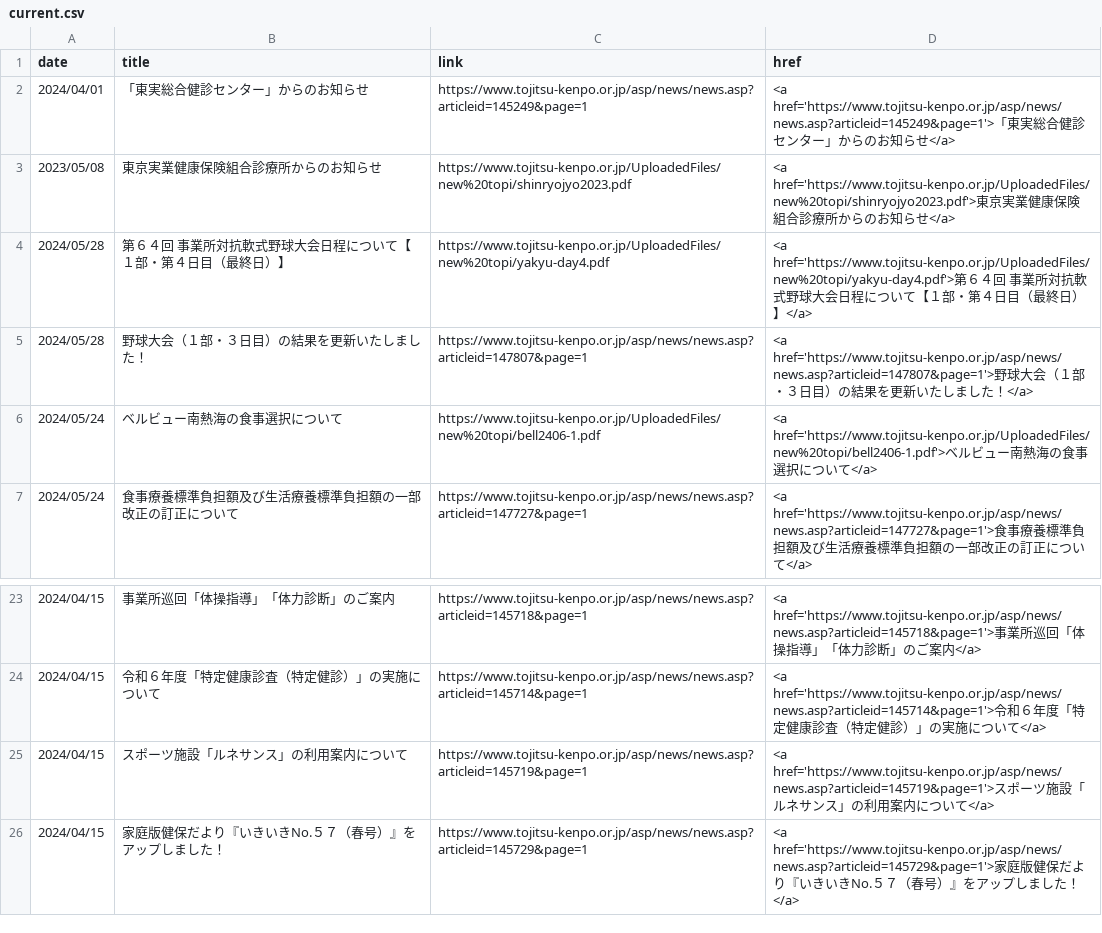
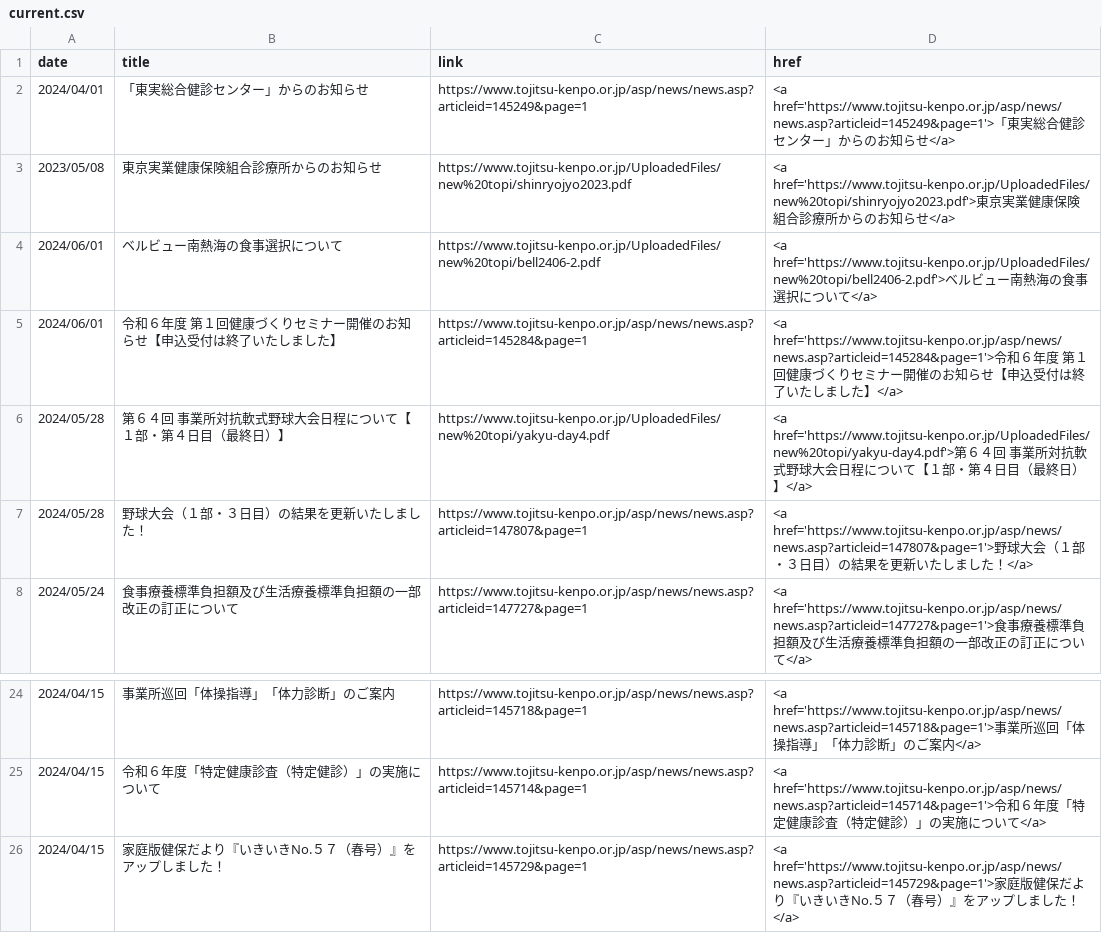
Before and after one commit to nuevocs/webscraping-change-notification, a CSV file: current.csv, drawn as a sheet; only a part is shown, gaps mark what is left out; removed rows and columns are numbered as before the commit, all else as after; the diff names each change by its address in the sheet, - before the commit and + after, or states it on an @@ line.

```diff
--- a/current.csv
+++ b/current.csv
+row 4: 2024/06/01 | ベルビュー南熱海の食事選択について | https://www.tojitsu-kenpo.or.jp/UploadedFiles/new%20topi/bell2406-2.pdf | <a href='https://www.tojitsu-kenpo.or.jp/UploadedFiles/new%20topi/bell2406-2.pdf'>ベルビュー南熱海の食事選択について</a>
+row 5: 2024/06/01 | 令和６年度 第１回健康づくりセミナー開催のお知らせ【申込受付は終了いたしました】 | https://www.tojitsu-kenpo.or.jp/asp/news/news.asp?articleid=145284&page=1 | <a href='https://www.tojitsu-kenpo.or.jp/asp/news/news.asp?articleid=145284&page=1'>令和６年度 第１回健康づくりセミナー開催のお知らせ【申込受付は終了いたしました】</a>
-row 6: 2024/05/24 | ベルビュー南熱海の食事選択について | https://www.tojitsu-kenpo.or.jp/UploadedFiles/new%20topi/bell2406-1.pdf | <a href='https://www.tojitsu-kenpo.or.jp/UploadedFiles/new%20topi/bell2406-1.pdf'>ベルビュー南熱海の食事選択について</a>
-row 25: 2024/04/15 | スポーツ施設「ルネサンス」の利用案内について | https://www.tojitsu-kenpo.or.jp/asp/news/news.asp?articleid=145719&page=1 | <a href='https://www.tojitsu-kenpo.or.jp/asp/news/news.asp?articleid=145719&page=1'>スポーツ施設「ルネサンス」の利用案内について</a>
```
